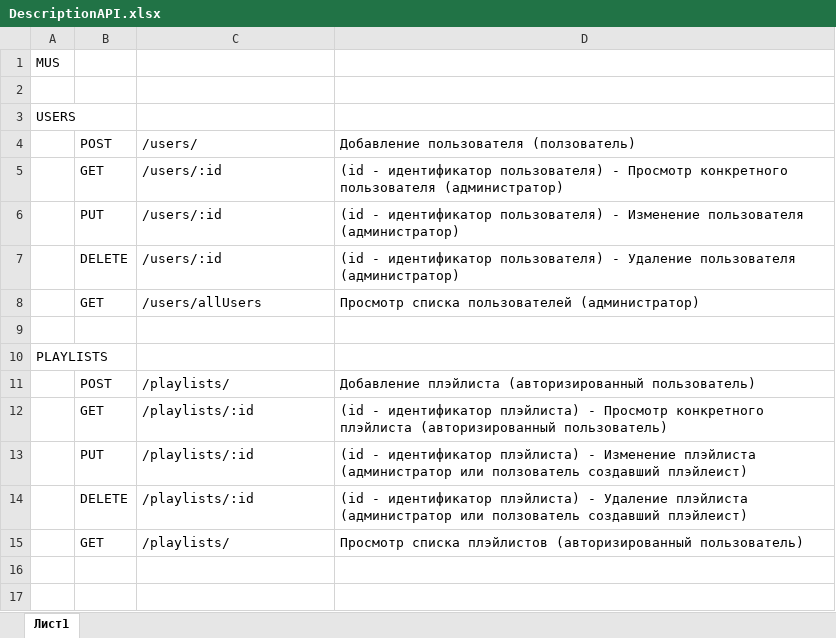
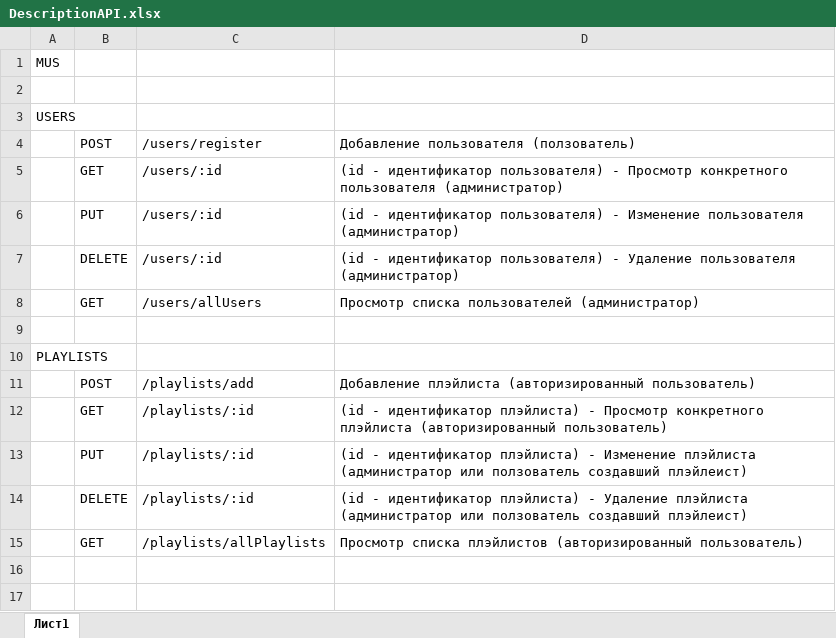
Before and after one commit to LuciferMD/Node.js, an Excel workbook: DescriptionAPI.xlsx, sheet Лист1, drawn as a sheet; only a part is shown; values as stored, in another font and other column widths than the file's, no borders; the diff names each change by its address in the sheet, - before the commit and + after, or states it on an @@ line.

Commit message:
Add playlists controllers

```diff
--- a/DescriptionAPI.xlsx (sheet Лист1)
+++ b/DescriptionAPI.xlsx (sheet Лист1)
-C4: /users/
+C4: /users/register
-C11: /playlists/
+C11: /playlists/add
-C15: /playlists/
+C15: /playlists/allPlaylists
```
Also changed, not shown: 10 other files.
